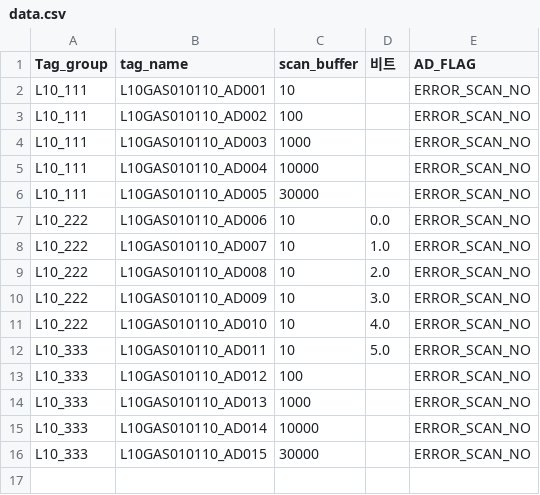
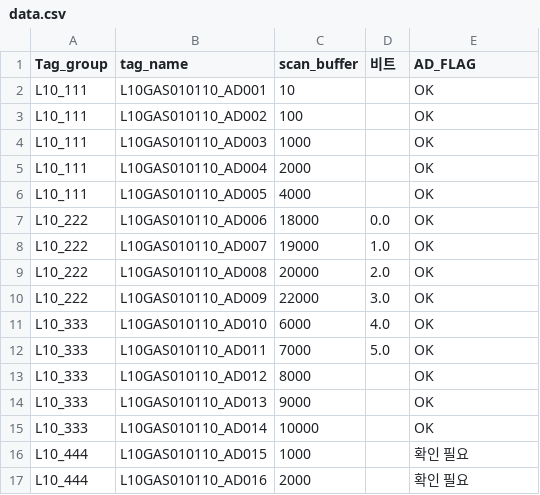
Before and after one commit to ktw09876/Python, a CSV file: Nori_tool_address/Outputs/data.csv, drawn as a sheet.

```diff
--- a/Nori_tool_address/Outputs/data.csv
+++ b/Nori_tool_address/Outputs/data.csv
@@ -1,16 +1,17 @@
 Tag_group,tag_name,scan_buffer,비트,AD_FLAG
-L10_111,L10GAS010110_AD001,10,,ERROR_SCAN_NO
-L10_111,L10GAS010110_AD002,100,,ERROR_SCAN_NO
-L10_111,L10GAS010110_AD003,1000,,ERROR_SCAN_NO
-L10_111,L10GAS010110_AD004,10000,,ERROR_SCAN_NO
-L10_111,L10GAS010110_AD005,30000,,ERROR_SCAN_NO
-L10_222,L10GAS010110_AD006,10,0.0,ERROR_SCAN_NO
-L10_222,L10GAS010110_AD007,10,1.0,ERROR_SCAN_NO
-L10_222,L10GAS010110_AD008,10,2.0,ERROR_SCAN_NO
-L10_222,L10GAS010110_AD009,10,3.0,ERROR_SCAN_NO
-L10_222,L10GAS010110_AD010,10,4.0,ERROR_SCAN_NO
-L10_333,L10GAS010110_AD011,10,5.0,ERROR_SCAN_NO
-L10_333,L10GAS010110_AD012,100,,ERROR_SCAN_NO
-L10_333,L10GAS010110_AD013,1000,,ERROR_SCAN_NO
-L10_333,L10GAS010110_AD014,10000,,ERROR_SCAN_NO
-L10_333,L10GAS010110_AD015,30000,,ERROR_SCAN_NO
+L10_111,L10GAS010110_AD001,10,,OK
+L10_111,L10GAS010110_AD002,100,,OK
+L10_111,L10GAS010110_AD003,1000,,OK
+L10_111,L10GAS010110_AD004,2000,,OK
+L10_111,L10GAS010110_AD005,4000,,OK
+L10_222,L10GAS010110_AD006,18000,0.0,OK
+L10_222,L10GAS010110_AD007,19000,1.0,OK
+L10_222,L10GAS010110_AD008,20000,2.0,OK
+L10_222,L10GAS010110_AD009,22000,3.0,OK
+L10_333,L10GAS010110_AD010,6000,4.0,OK
+L10_333,L10GAS010110_AD011,7000,5.0,OK
+L10_333,L10GAS010110_AD012,8000,,OK
+L10_333,L10GAS010110_AD013,9000,,OK
+L10_333,L10GAS010110_AD014,10000,,OK
+L10_444,L10GAS010110_AD015,1000,,확인 필요
+L10_444,L10GAS010110_AD016,2000,,확인 필요
```
Also changed, not shown: Nori_tool_address/data/data1.csv, 4 other files.
